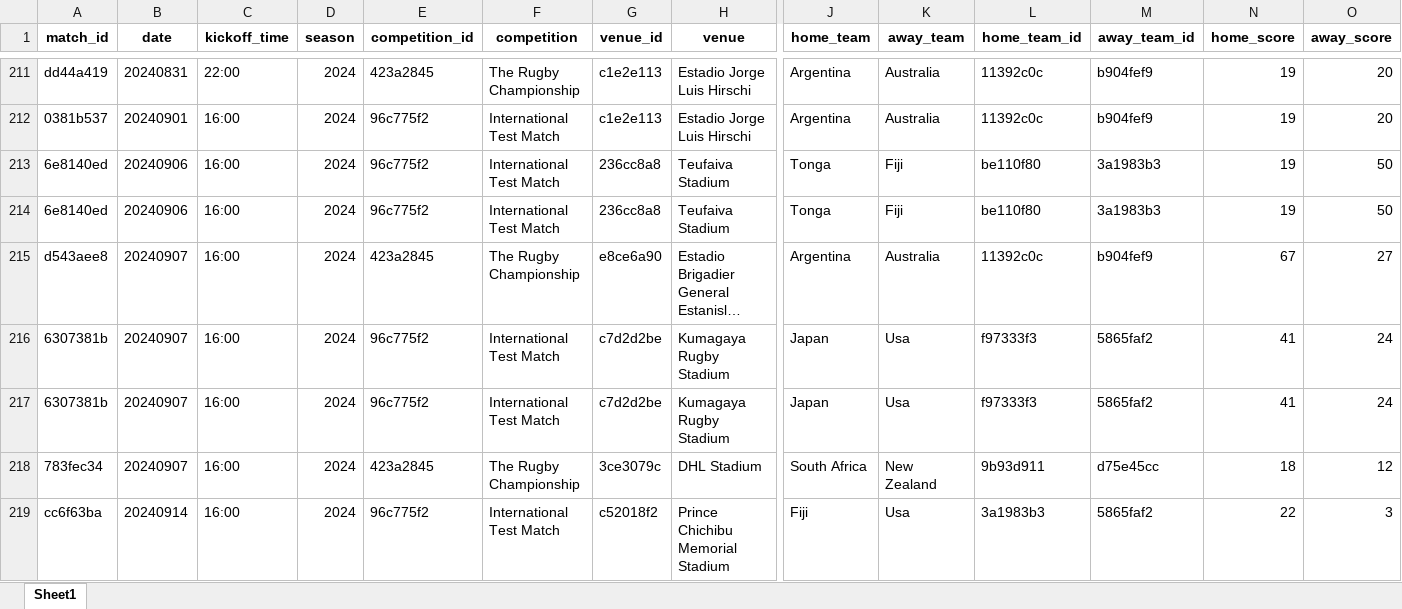
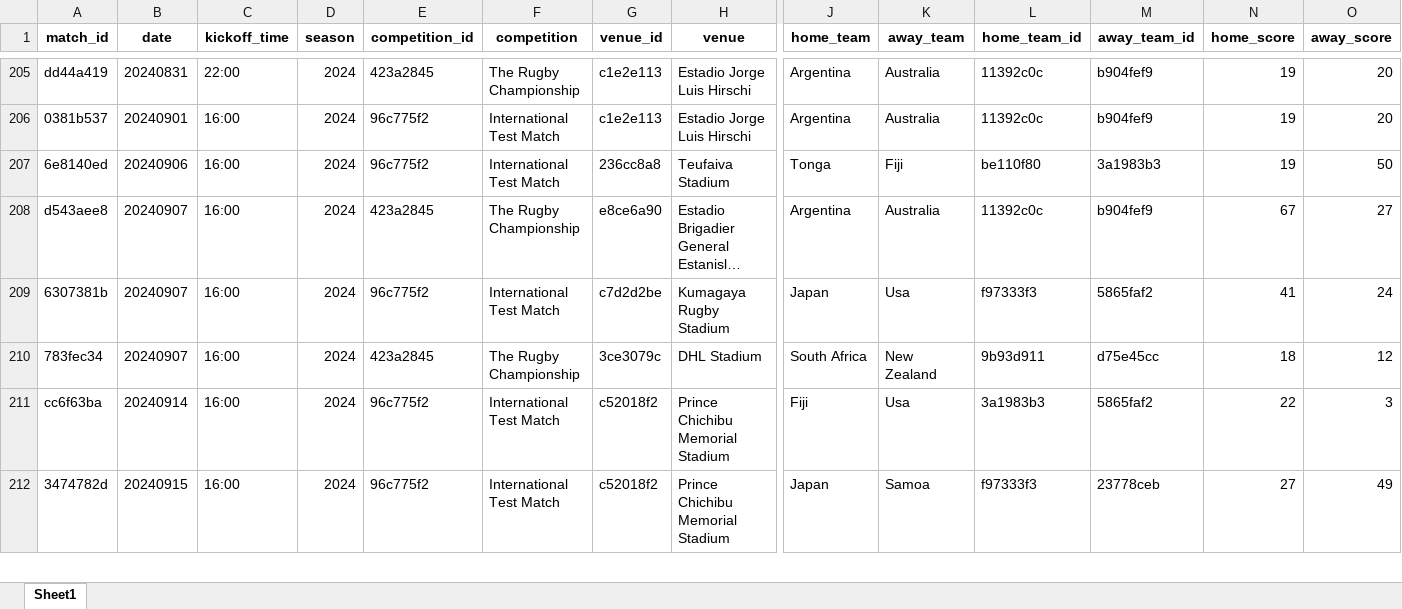
Before and after one commit to mycycler22/ghost_of_eden_park, an Excel workbook: fully_merged.xlsx, sheet Sheet1, drawn as a sheet; only a part is shown, gaps mark what is left out; the shorter side is filled out with more unchanged rows; long unchanged cells end in …; values as stored, in another font and other column widths than the file's, no borders; rows hold the shown columns only; the diff covers the shown part only; the diff names each change by its address in the sheet, - before the commit and + after, or states it on an @@ line.

Commit message:
Polished up data; updated data to get latest matches

```diff
--- a/fully_merged.xlsx (sheet Sheet1)
+++ b/fully_merged.xlsx (sheet Sheet1)
-row 214: 6e8140ed | 20240906 | 16:00 | 2024 | 96c775f2 | International Test Match | 236cc8a8 | Teufaiva Stadium | Tonga | Fiji | be110f80 | 3a1983b3 | 19 | 50
-row 216: 6307381b | 20240907 | 16:00 | 2024 | 96c775f2 | International Test Match | c7d2d2be | Kumagaya Rugby Stadium | Japan | Usa | f97333f3 | 5865faf2 | 41 | 24
```
Also changed, not shown: 30 removed rows elsewhere in this sheet, aggregated_stats.xlsx, detailed_test_matches.xlsx, 6 other files.
